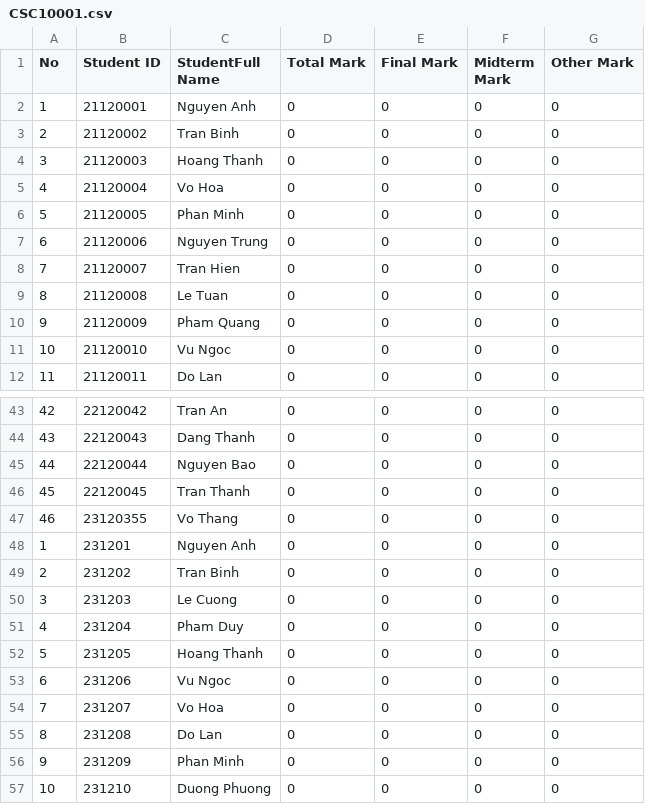
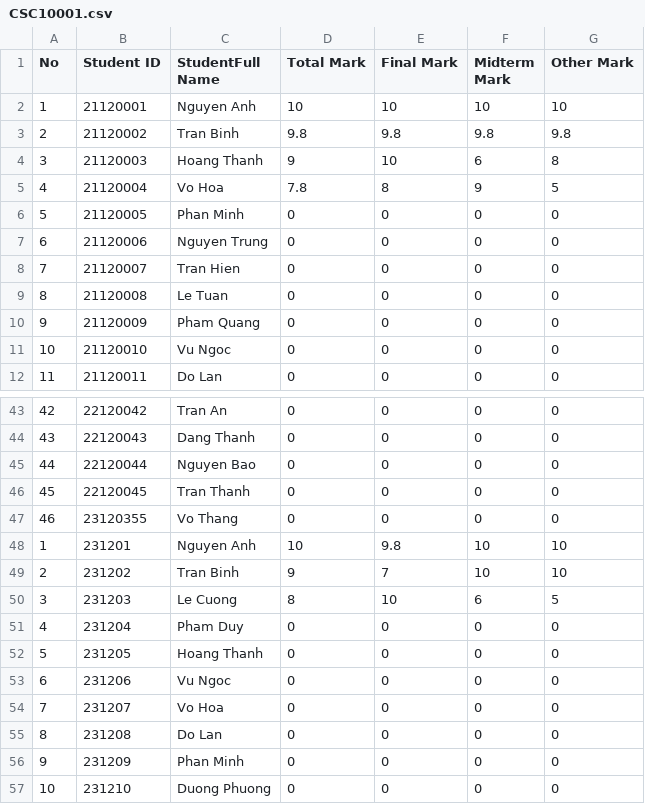
Before and after one commit to quocthaiLN/DoAnKTLT-Nhom12-HCMUS-2324, a CSV file: DoAnKTLT-Nhom12-HCMUS-2324/Data/SchoolYear/2023-2024/semester 1/CSC10001.csv, drawn as a sheet; only a part is shown, gaps mark what is left out.

```diff
--- a/DoAnKTLT-Nhom12-HCMUS-2324/Data/SchoolYear/2023-2024/semester 1/CSC10001.csv
+++ b/DoAnKTLT-Nhom12-HCMUS-2324/Data/SchoolYear/2023-2024/semester 1/CSC10001.csv
@@ -1,6 +1,6 @@
 No,Student ID,StudentFull Name,Total Mark,Final Mark,Midterm Mark,Other Mark
-1,21120001,Nguyen Anh,0,0,0,0
-2,21120002,Tran Binh,0,0,0,0
-3,21120003,Hoang Thanh,0,0,0,0
-4,21120004,Vo Hoa,0,0,0,0
+1,21120001,Nguyen Anh,10,10,10,10
+2,21120002,Tran Binh,9.8,9.8,9.8,9.8
+3,21120003,Hoang Thanh,9,10,6,8
+4,21120004,Vo Hoa,7.8,8,9,5
 5,21120005,Phan Minh,0,0,0,0
@@ -47,5 +47,5 @@ No,Student ID,StudentFull Name,Total Mark,Final Mark,Midterm Mark,Other Mark
 46,23120355,Vo Thang,0,0,0,0
-1,231201,Nguyen Anh,0,0,0,0
-2,231202,Tran Binh,0,0,0,0
-3,231203,Le Cuong,0,0,0,0
+1,231201,Nguyen Anh,10,9.8,10,10
+2,231202,Tran Binh,9,7,10,10
+3,231203,Le Cuong,8,10,6,5
 4,231204,Pham Duy,0,0,0,0
```
Also changed, not shown: DoAnKTLT-Nhom12-HCMUS-2324/Data/SchoolYear/2023-2024/semester 1/GEO00002.csv, 21 other files.
